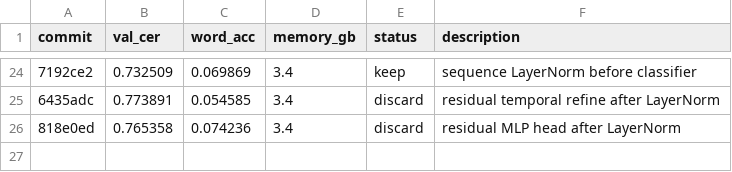
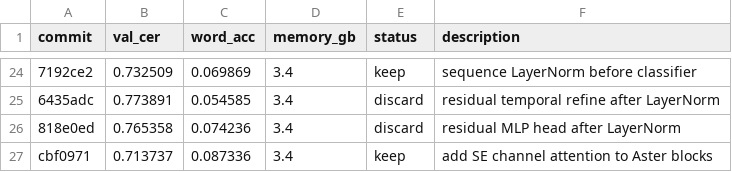
Before and after one commit to zhd36/ocr-autoresearch, a TSV file: results.tsv, drawn as a sheet; only a part is shown, gaps mark what is left out; the diff names each change by its address in the sheet, - before the commit and + after, or states it on an @@ line.

Commit message:
Keep experiment: add SE channel attention to Aster blocks

```diff
--- a/results.tsv
+++ b/results.tsv
+row 27: cbf0971 | 0.713737 | 0.087336 | 3.4 | keep | add SE channel attention to Aster blocks
```
Also changed, not shown: 1 other file.
